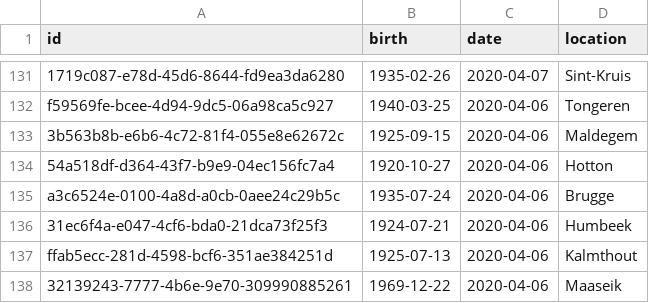
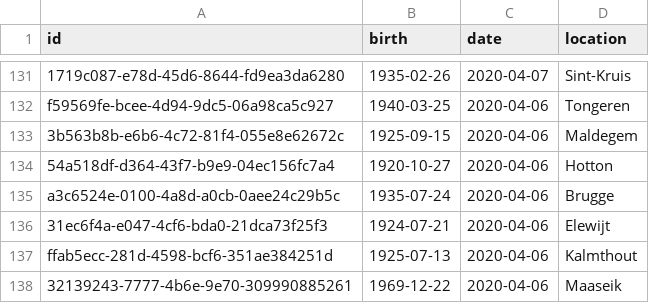
Before and after one commit to pschaus/covidbe-opendata, a CSV file: static/csv/dansnopensees.csv, drawn as a sheet; only a part is shown, gaps mark what is left out; the diff covers the shown part only.

```diff
--- a/static/csv/dansnopensees.csv
+++ b/static/csv/dansnopensees.csv
@@ -135,3 +135,3 @@ f59569fe-bcee-4d94-9dc5-06a98ca5c927,1940-03-25,2020-04-06,Tongeren
 a3c6524e-0100-4a8d-a0cb-0aee24c29b5c,1935-07-24,2020-04-06,Brugge
-31ec6f4a-e047-4cf6-bda0-21dca73f25f3,1924-07-21,2020-04-06,Humbeek
+31ec6f4a-e047-4cf6-bda0-21dca73f25f3,1924-07-21,2020-04-06,Elewijt
 ffab5ecc-281d-4598-bcf6-351ae384251d,1925-07-13,2020-04-06,Kalmthout
```
Also changed, not shown: 43 added rows elsewhere in this file, 6 other files.
